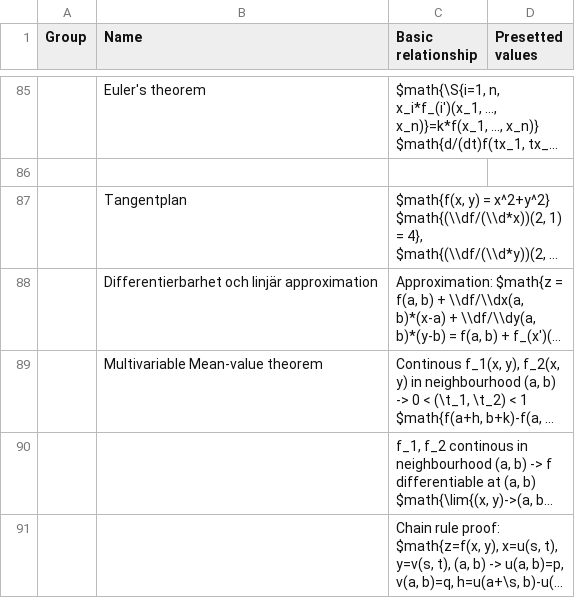
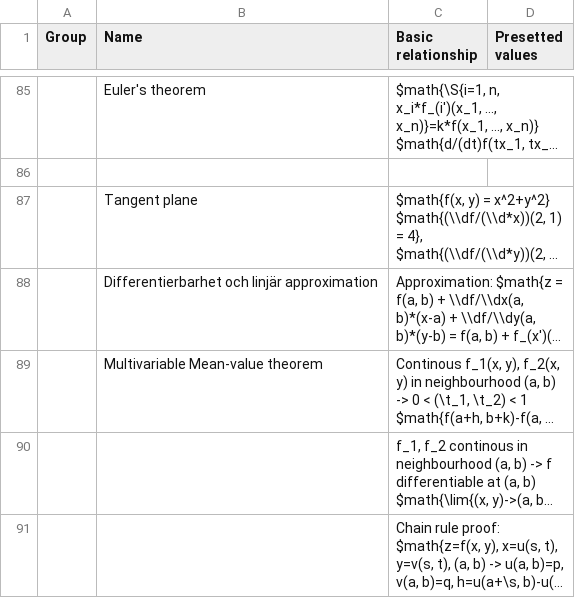
Before and after one commit to mo-mosverkstad/Bookkeeping_backup, a CSV file: Bookkeeping/Mathematics reference sheet/Multivariable calculus.csv, drawn as a sheet; only a part is shown, gaps mark what is left out; long unchanged cells end in …; the diff covers the shown part only; the diff names each change by its address in the sheet, - before the commit and + after, or states it on an @@ line.

Commit message:
Commit multivariable calculus

```diff
--- a/Bookkeeping/Mathematics reference sheet/Multivariable calculus.csv
+++ b/Bookkeeping/Mathematics reference sheet/Multivariable calculus.csv
-B87 (Name): Tangentplan
+B87 (Name): Tangent plane
```
Also changed, not shown: 13 added rows, 3 removed rows and 15 edited cells elsewhere in this file, Bookkeeping/Mathematics reference sheet/Arithmetics.csv.
